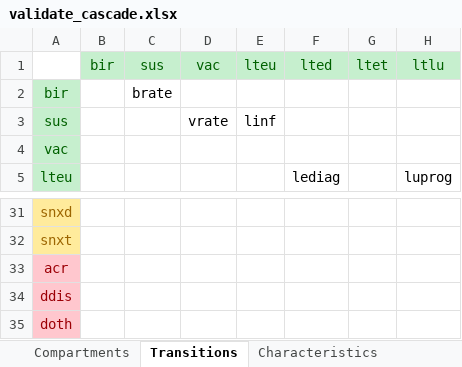
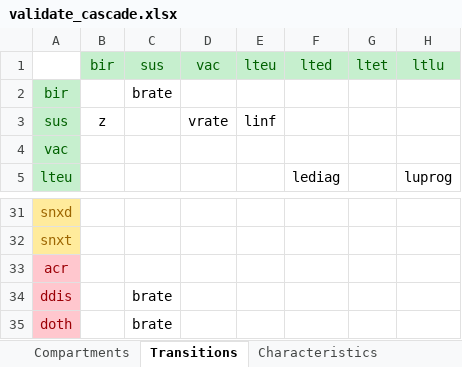
Before and after one commit to optimamodel/optima-tb, an Excel workbook: diary/validate_cascade.xlsx, sheet Transitions, drawn as a sheet; only a part is shown, gaps mark what is left out; values as stored, in another font and other column widths than the file's, no borders; the diff names each change by its address in the sheet, - before the commit and + after, or states it on an @@ line.

Commit message:
Validate birth inflow

```diff
--- a/diary/validate_cascade.xlsx (sheet Transitions)
+++ b/diary/validate_cascade.xlsx (sheet Transitions)
-B3 (bir): (empty)
+B3 (bir): z
-C34:C35 (sus): (empty)
+C34:C35 (sus): brate
```
Also changed, not shown: 1 other file.
